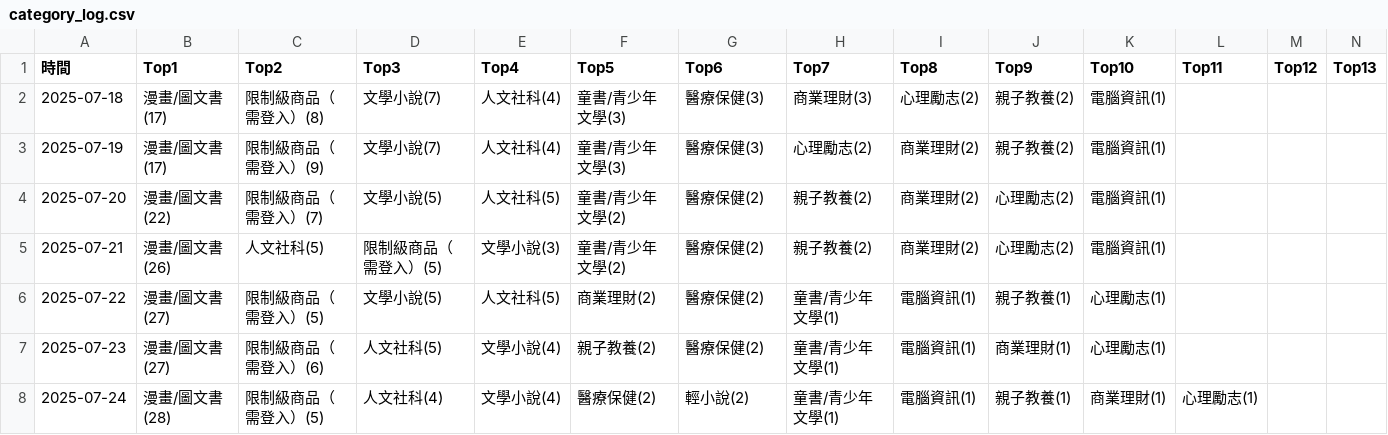
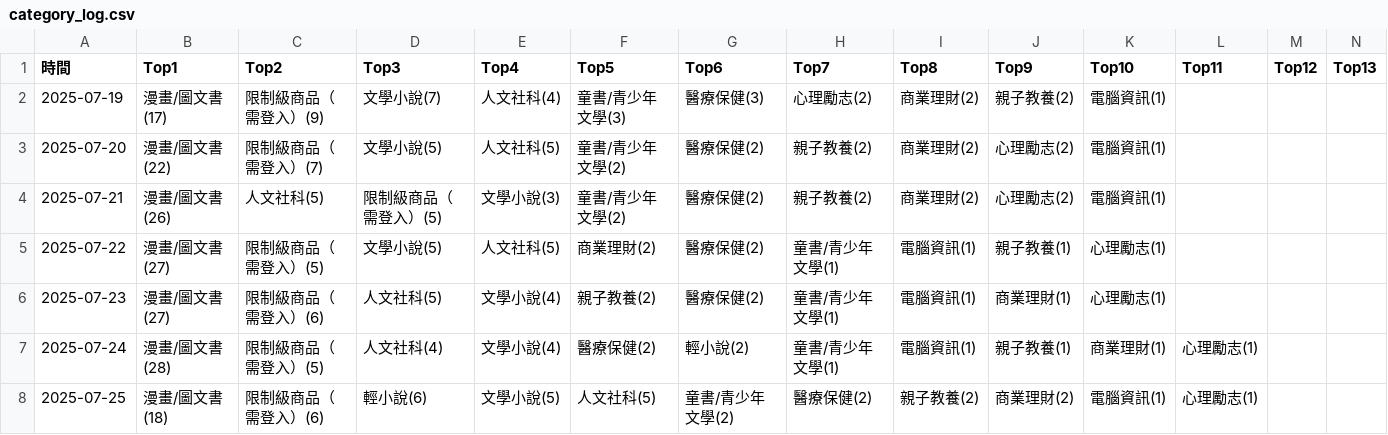
Before and after one commit to allenwhitewho/open_platform_final_project, a CSV file: category_log.csv, drawn as a sheet; only a part is shown; removed rows and columns are numbered as before the commit, all else as after; rows hold the shown columns only; the diff names each change by its address in the sheet, - before the commit and + after, or states it on an @@ line.

```diff
--- a/category_log.csv
+++ b/category_log.csv
-row 2: 2025-07-18 | 漫畫/圖文書(17) | 限制級商品（需登入）(8) | 文學小說(7) | 人文社科(4) | 童書/青少年文學(3) | 醫療保健(3) | 商業理財(3) | 心理勵志(2) | 親子教養(2) | 電腦資訊(1)
+row 8: 2025-07-25 | 漫畫/圖文書(18) | 限制級商品（需登入）(6) | 輕小說(6) | 文學小說(5) | 人文社科(5) | 童書/青少年文學(2) | 醫療保健(2) | 親子教養(2) | 商業理財(2) | 電腦資訊(1) | 心理勵志(1)
```
Also changed, not shown: api.csv, history.csv, 7 other files.
